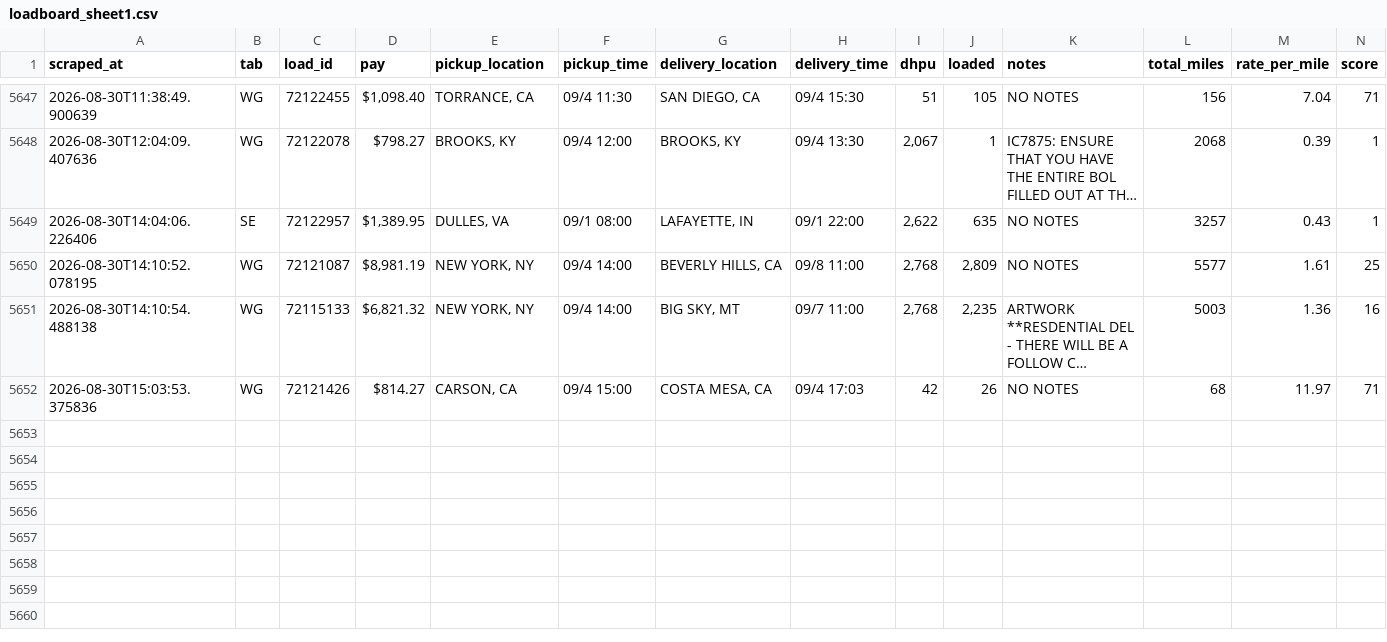
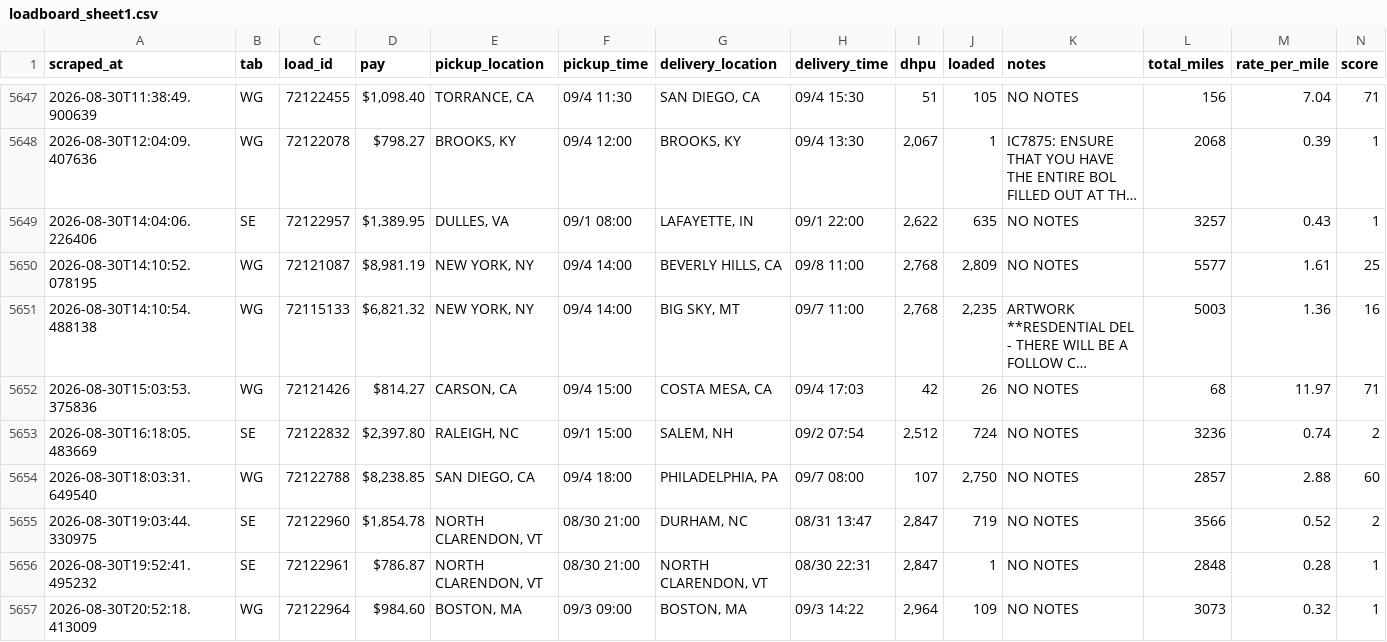
Before and after one commit to Load-board/dbexpedited-policies, a CSV file: data/loadboard_sheet1.csv, drawn as a sheet; only a part is shown, gaps mark what is left out; long unchanged cells end in …; rows hold the shown columns only; the diff names each change by its address in the sheet, - before the commit and + after, or states it on an @@ line.

Commit message:
Auto-update data/loadboard_sheet1.csv (2026-08-31T01:18:34.650Z)

```diff
--- a/data/loadboard_sheet1.csv
+++ b/data/loadboard_sheet1.csv
+row 5653: 2026-08-30T16:18:05.483669 | SE | 72122832 | $2,397.80 | RALEIGH, NC | 09/1 15:00 | SALEM, NH | 09/2 07:54 | 2,512 | 724 | NO NOTES | 3236 | 0.74 | 2
+row 5654: 2026-08-30T18:03:31.649540 | WG | 72122788 | $8,238.85 | SAN DIEGO, CA | 09/4 18:00 | PHILADELPHIA, PA | 09/7 08:00 | 107 | 2,750 | NO NOTES | 2857 | 2.88 | 60
+row 5655: 2026-08-30T19:03:44.330975 | SE | 72122960 | $1,854.78 | NORTH CLARENDON, VT | 08/30 21:00 | DURHAM, NC | 08/31 13:47 | 2,847 | 719 | NO NOTES | 3566 | 0.52 | 2
+row 5656: 2026-08-30T19:52:41.495232 | SE | 72122961 | $786.87 | NORTH CLARENDON, VT | 08/30 21:00 | NORTH CLARENDON, VT | 08/30 22:31 | 2,847 | 1 | NO NOTES | 2848 | 0.28 | 1
+row 5657: 2026-08-30T20:52:18.413009 | WG | 72122964 | $984.60 | BOSTON, MA | 09/3 09:00 | BOSTON, MA | 09/3 14:22 | 2,964 | 109 | NO NOTES | 3073 | 0.32 | 1
```
